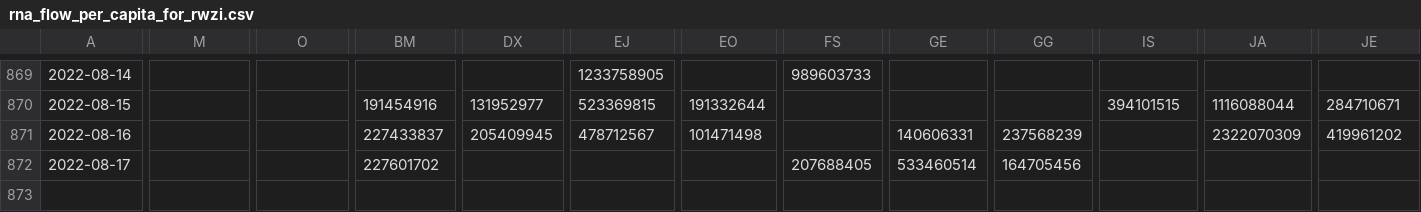
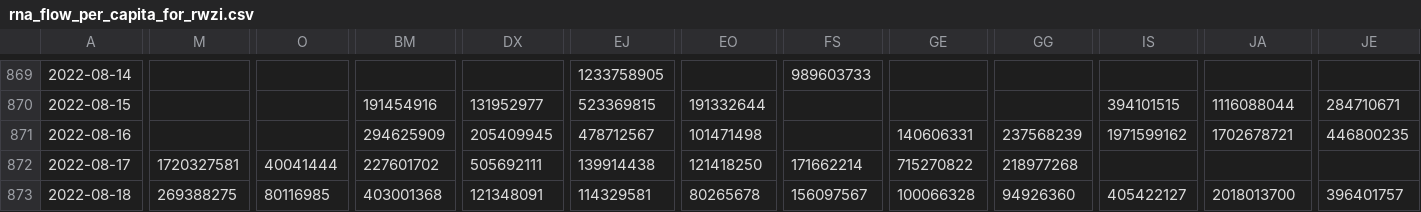
Before and after one commit to Sikerdebaard/poops-dont-lie-data, a CSV file: data/NLD/rna_flow_per_capita_for_rwzi.csv, drawn as a sheet; only a part is shown, gaps mark what is left out; rows hold the shown columns only; the diff covers the shown part only; the diff names each change by its address in the sheet, - before the commit and + after, or states it on an @@ line.

```diff
--- a/data/NLD/rna_flow_per_capita_for_rwzi.csv
+++ b/data/NLD/rna_flow_per_capita_for_rwzi.csv
-BM871: 227433837
+BM871: 294625909
-IS871: (empty)
+IS871: 1971599162
-JA871: 2322070309
+JA871: 1702678721
-JE871: 419961202
+JE871: 446800235
-M872: (empty)
+M872: 1720327581
-O872: (empty)
+O872: 40041444
-DX872: (empty)
+DX872: 505692111
-EJ872: (empty)
+EJ872: 139914438
-EO872: (empty)
+EO872: 121418250
-FS872: 207688405
+FS872: 171662214
-GE872: 533460514
+GE872: 715270822
-GG872: 164705456
+GG872: 218977268
+row 873: 2022-08-18 | 269388275 | 80116985 | 403001368 | 121348091 | 114329581 | 80265678 | 156097567 | 100066328 | 94926360 | 405422127 | 2018013700 | 396401757
```
Also changed, not shown: 18 edited cells elsewhere in this file, data/NLD/rna_flow_per_capita_for_veiligheidsregio.csv, data/NLD/smoothed_rna_flow_per_capita_national_level.csv, 10 other files.
